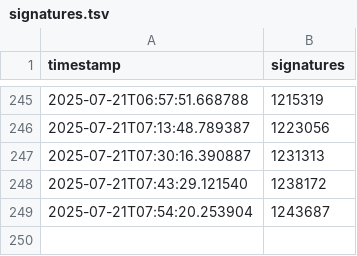
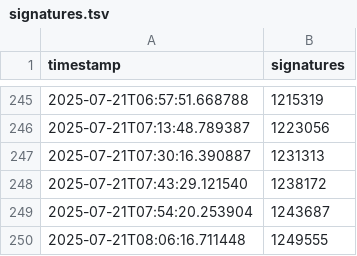
Before and after one commit to francois-lecoquierre/duplomb_dans_l_aile, a TSV file: signatures.tsv, drawn as a sheet; only a part is shown, gaps mark what is left out.

```diff
--- a/signatures.tsv
+++ b/signatures.tsv
@@ -249 +249,2 @@ timestamp,signatures
 2025-07-21T07:54:20.253904,1243687
+2025-07-21T08:06:16.711448,1249555
```
Also changed, not shown: 1 other file.
